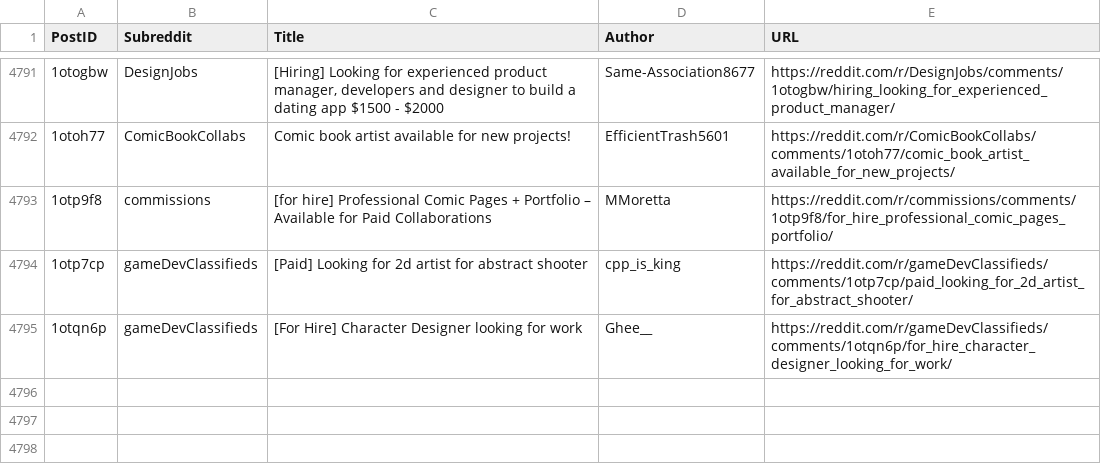
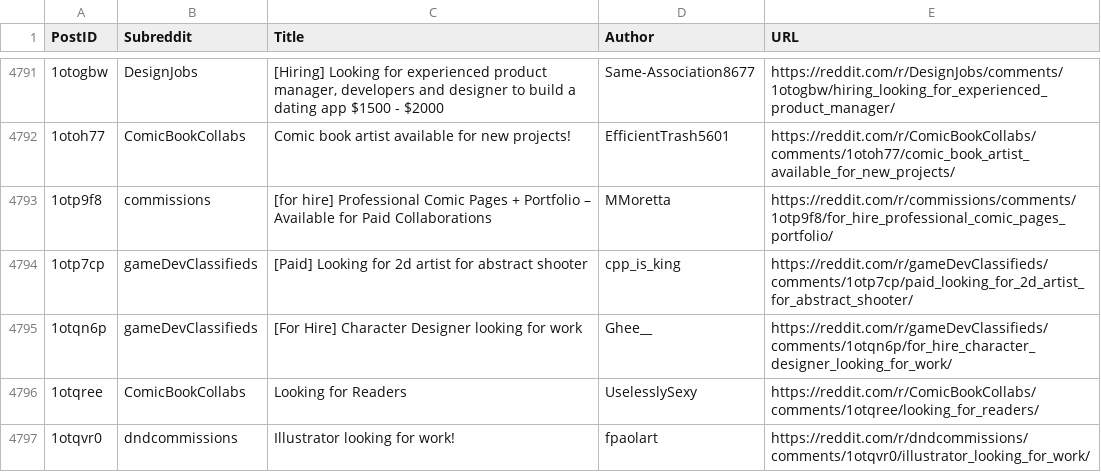
Before and after one commit to Jack0fcodes/LFA, a CSV file: posts_reddit.csv, drawn as a sheet; only a part is shown, gaps mark what is left out; the diff names each change by its address in the sheet, - before the commit and + after, or states it on an @@ line.

```diff
--- a/posts_reddit.csv
+++ b/posts_reddit.csv
+row 4796: 1otqree | ComicBookCollabs | Looking for Readers | UselesslySexy | https://reddit.com/r/ComicBookCollabs/comments/1otqree/looking_for_readers/
+row 4797: 1otqvr0 | dndcommissions | Illustrator looking for work! | fpaolart | https://reddit.com/r/dndcommissions/comments/1otqvr0/illustrator_looking_for_work/
```
